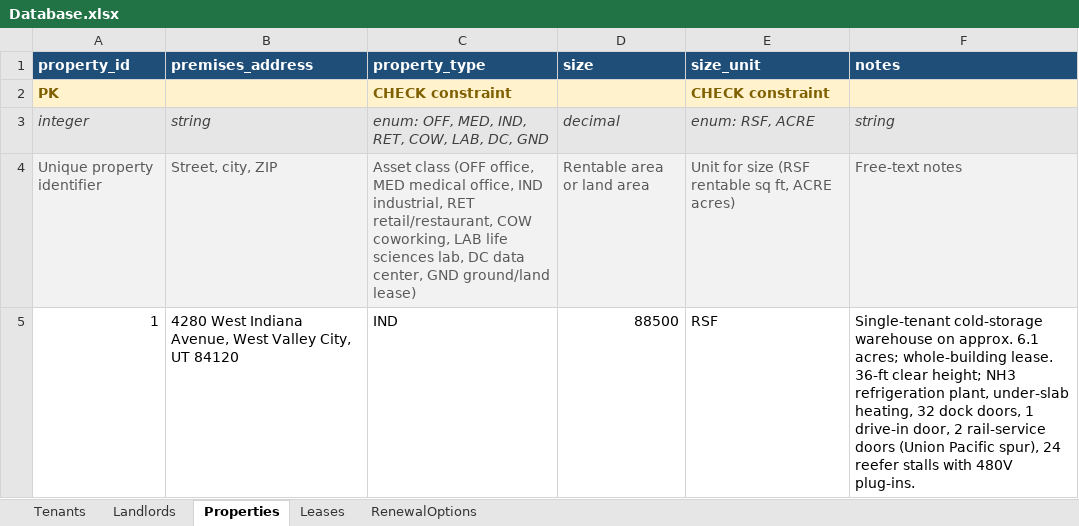
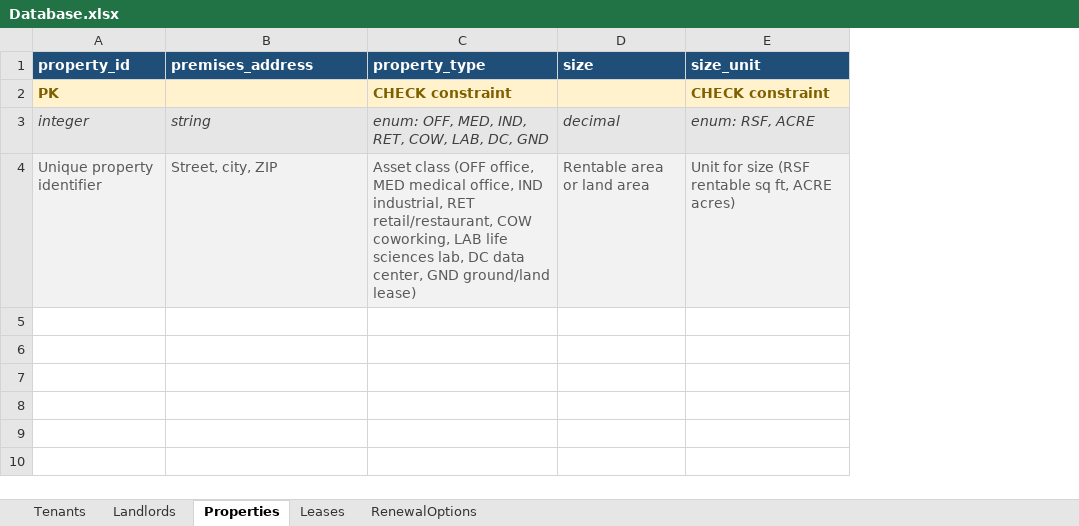
Before and after one commit to Beehive-Advisors/realcomm, an Excel workbook: 2-build-lease-abstraction/Database.xlsx, sheet Properties, drawn as a sheet; values as stored, in another font and other column widths than the file's, no borders; the diff names each change by its address in the sheet, - before the commit and + after, or states it on an @@ line.

Commit message:
Add PDF-based lease skill; convert Ironhide lease to PDF; revert DB rows

```diff
--- a/2-build-lease-abstraction/Database.xlsx (sheet Properties)
+++ b/2-build-lease-abstraction/Database.xlsx (sheet Properties)
-column F (notes), rows 3-4: string | Free-text notes
-row 5: 1 | 4280 West Indiana Avenue, West Valley City, UT 84120 | IND | 88500 | RSF | Single-tenant cold-storage warehouse on approx. 6.1 acres; whole-building lease. 36-ft clear height; NH3 refrigeration plant, under-slab heating, 32 dock doors, 1 drive-in door, 2 rail-service doors (Union Pacific spur), 24 reefer stalls with 480V plug-ins.
```
Also changed, not shown: sheet Tenants, sheet Landlords, sheet RenewalOptions, sheet Leases, 7 other files.
